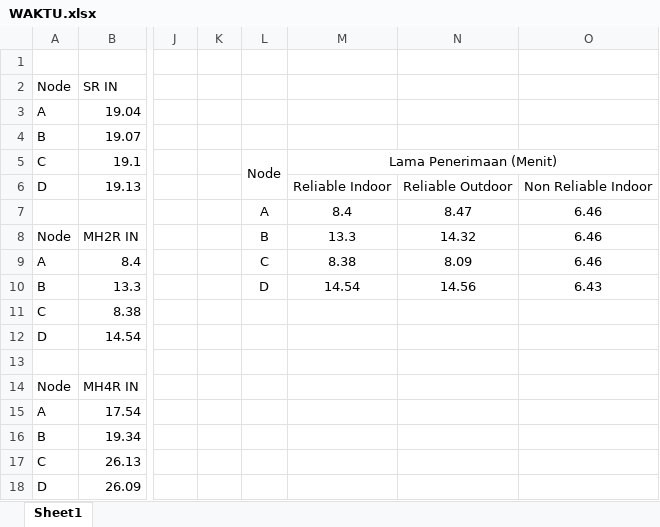
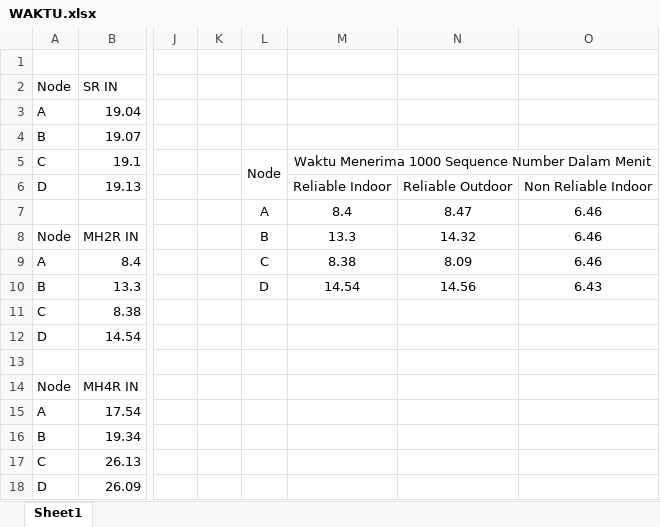
Before and after one commit to exzone97/WSN_Sandbox, an Excel workbook: WAKTU.xlsx, sheet Sheet1, drawn as a sheet; only a part is shown, gaps mark what is left out; values as stored, in another font and other column widths than the file's, no borders; the diff names each change by its address in the sheet, - before the commit and + after, or states it on an @@ line.

```diff
--- a/WAKTU.xlsx (sheet Sheet1)
+++ b/WAKTU.xlsx (sheet Sheet1)
-M5: Lama Penerimaan (Menit)
+M5: Waktu Menerima 1000 Sequence Number Dalam Menit
```
Also changed, not shown: 50 other files.
